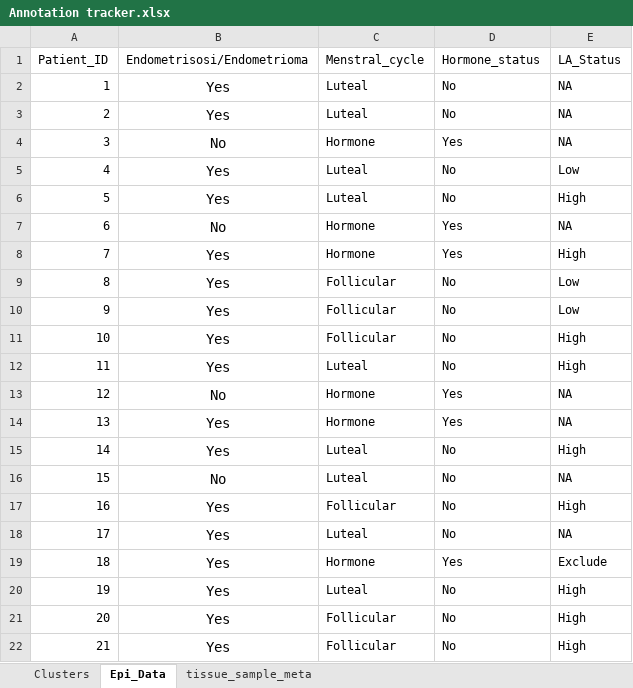
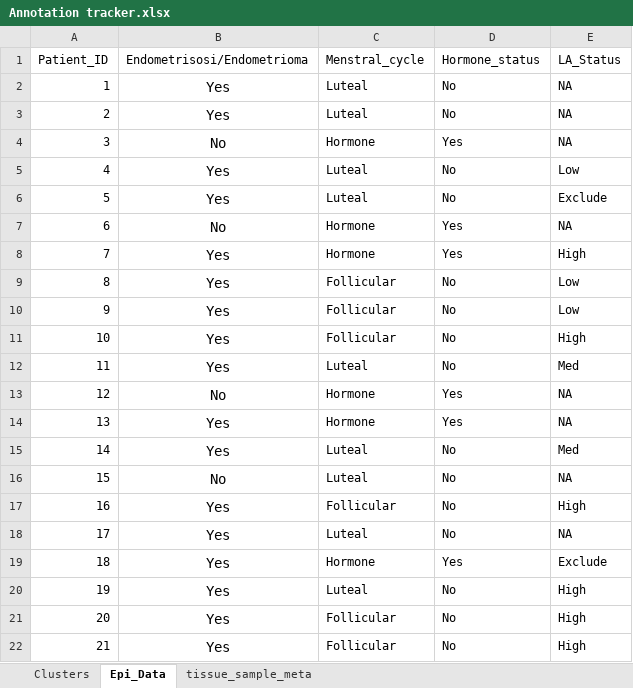
Before and after one commit to lawrenson-lab/sc_endo_la_immune, an Excel workbook: data/Annotation tracker.xlsx, sheet Epi_Data, drawn as a sheet; values as stored, in another font and other column widths than the file's, no borders; charts and pictures not drawn; the diff names each change by its address in the sheet, - before the commit and + after, or states it on an @@ line.

```diff
--- a/data/Annotation tracker.xlsx (sheet Epi_Data)
+++ b/data/Annotation tracker.xlsx (sheet Epi_Data)
-E6 (LA_Status): High
+E6 (LA_Status): Exclude
-E12 (LA_Status): High
+E12 (LA_Status): Med
-E15 (LA_Status): High
+E15 (LA_Status): Med
```
Also changed, not shown: sheet tissue_sample_meta, charts or pictures, 1 other file.
